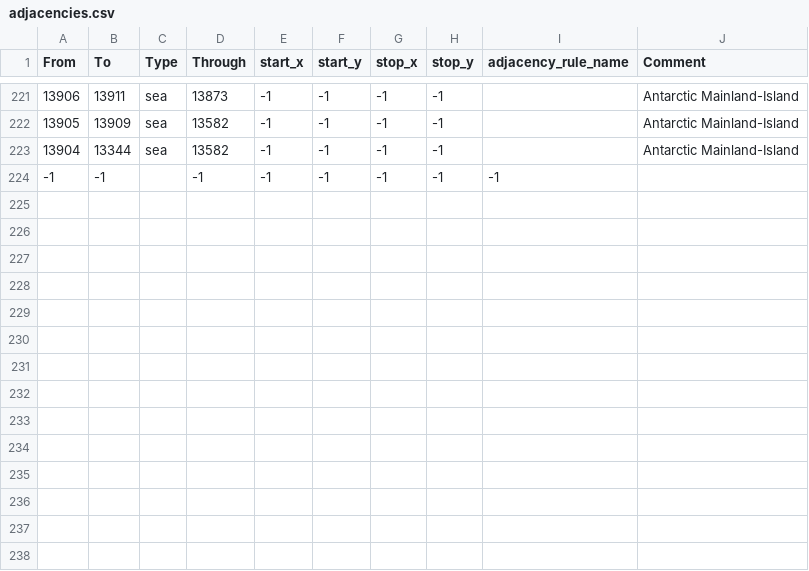
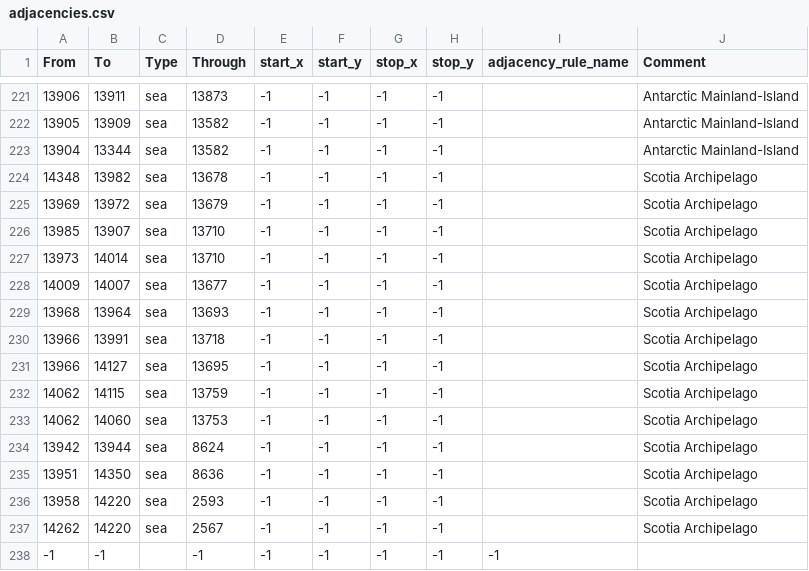
Before and after one commit to Thursasprengir/AtlantisMuLemuria, a CSV file: map/adjacencies.csv, drawn as a sheet; only a part is shown, gaps mark what is left out; the diff names each change by its address in the sheet, - before the commit and + after, or states it on an @@ line.

Commit message:
Scotia Archipelago Added

```diff
--- a/map/adjacencies.csv
+++ b/map/adjacencies.csv
+row 224: 14348 | 13982 | sea | 13678 | -1 | -1 | -1 | -1 |  | Scotia Archipelago
+row 225: 13969 | 13972 | sea | 13679 | -1 | -1 | -1 | -1 |  | Scotia Archipelago
+row 226: 13985 | 13907 | sea | 13710 | -1 | -1 | -1 | -1 |  | Scotia Archipelago
+row 227: 13973 | 14014 | sea | 13710 | -1 | -1 | -1 | -1 |  | Scotia Archipelago
+row 228: 14009 | 14007 | sea | 13677 | -1 | -1 | -1 | -1 |  | Scotia Archipelago
+row 229: 13968 | 13964 | sea | 13693 | -1 | -1 | -1 | -1 |  | Scotia Archipelago
+row 230: 13966 | 13991 | sea | 13718 | -1 | -1 | -1 | -1 |  | Scotia Archipelago
+row 231: 13966 | 14127 | sea | 13695 | -1 | -1 | -1 | -1 |  | Scotia Archipelago
+row 232: 14062 | 14115 | sea | 13759 | -1 | -1 | -1 | -1 |  | Scotia Archipelago
+row 233: 14062 | 14060 | sea | 13753 | -1 | -1 | -1 | -1 |  | Scotia Archipelago
+row 234: 13942 | 13944 | sea | 8624 | -1 | -1 | -1 | -1 |  | Scotia Archipelago
+row 235: 13951 | 14350 | sea | 8636 | -1 | -1 | -1 | -1 |  | Scotia Archipelago
+row 236: 13958 | 14220 | sea | 2593 | -1 | -1 | -1 | -1 |  | Scotia Archipelago
+row 237: 14262 | 14220 | sea | 2567 | -1 | -1 | -1 | -1 |  | Scotia Archipelago
```
Also changed, not shown: 36 other files.
